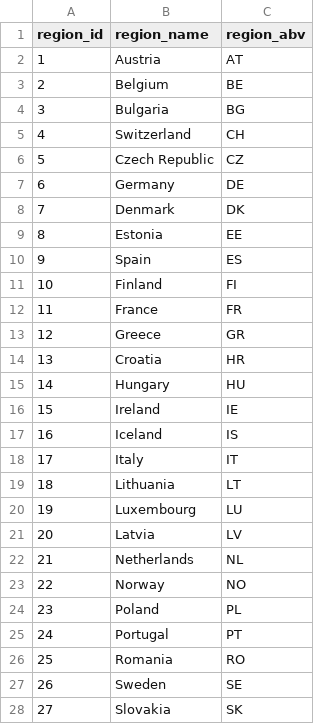
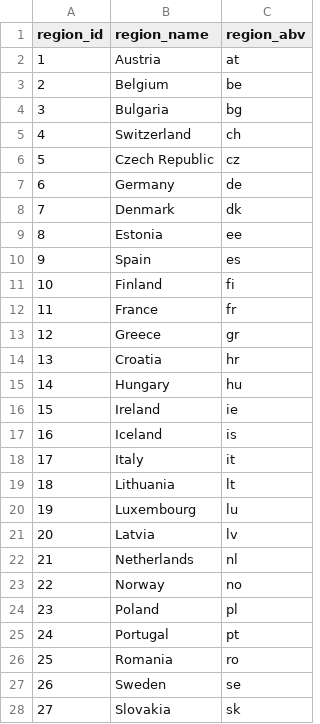
Before and after one commit to jessica-chang-16/dbt_proxy_cost_savings, a CSV file: seeds/dim_regions.csv, drawn as a sheet; only a part is shown; the diff covers the shown part only.

```diff
--- a/seeds/dim_regions.csv
+++ b/seeds/dim_regions.csv
@@ -1,28 +1,28 @@
 region_id,region_name,region_abv
-1, Austria,AT
-2, Belgium,BE
-3, Bulgaria,BG
-4, Switzerland,CH
-5, Czech Republic,CZ
-6, Germany,DE
-7, Denmark,DK
-8, Estonia,EE
-9, Spain,ES
-10, Finland,FI
-11, France,FR
-12, Greece,GR
-13, Croatia,HR
-14, Hungary,HU
-15, Ireland,IE
-16, Iceland,IS
-17, Italy,IT
-18, Lithuania,LT
-19, Luxembourg,LU
-20, Latvia,LV
-21, Netherlands,NL
-22, Norway,NO
-23, Poland,PL
-24, Portugal,PT
-25, Romania,RO
-26, Sweden,SE
-27, Slovakia,SK
+1,Austria,at
+2,Belgium,be
+3,Bulgaria,bg
+4,Switzerland,ch
+5,Czech Republic,cz
+6,Germany,de
+7,Denmark,dk
+8,Estonia,ee
+9,Spain,es
+10,Finland,fi
+11,France,fr
+12,Greece,gr
+13,Croatia,hr
+14,Hungary,hu
+15,Ireland,ie
+16,Iceland,is
+17,Italy,it
+18,Lithuania,lt
+19,Luxembourg,lu
+20,Latvia,lv
+21,Netherlands,nl
+22,Norway,no
+23,Poland,pl
+24,Portugal,pt
+25,Romania,ro
+26,Sweden,se
+27,Slovakia,sk
```
Also changed, not shown: 35 edited cells elsewhere in this file, 3 other files.
